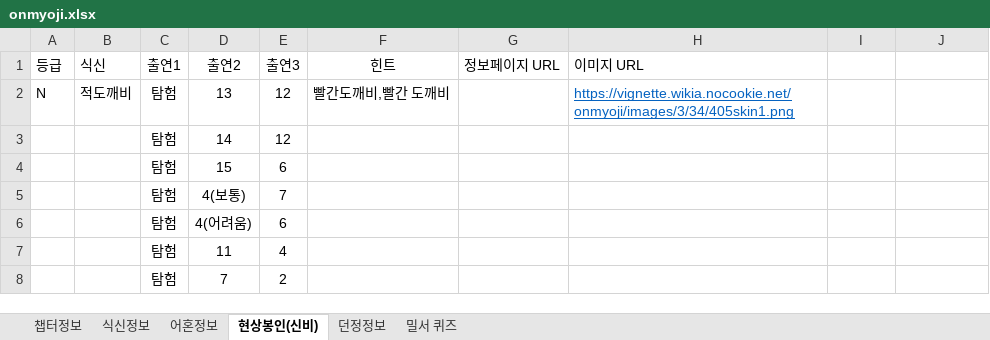
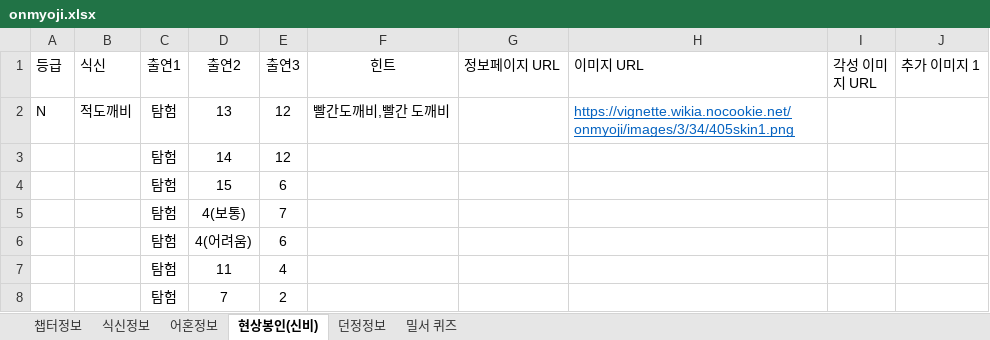
Before and after one commit to devin-sh-kim/onmyoji-bot, an Excel workbook: src/main/resources/onmyoji.xlsx, sheet 현상봉인(신비), drawn as a sheet; only a part is shown; values as stored, in another font and other column widths than the file's, no borders; conditional formats not drawn; the diff names each change by its address in the sheet, - before the commit and + after, or states it on an @@ line.

```diff
--- a/src/main/resources/onmyoji.xlsx (sheet 현상봉인(신비))
+++ b/src/main/resources/onmyoji.xlsx (sheet 현상봉인(신비))
-I1: (empty)
+I1: 각성 이미지 URL
-J1: (empty)
+J1: 추가 이미지 1
```
Also changed, not shown: 2 other files.
